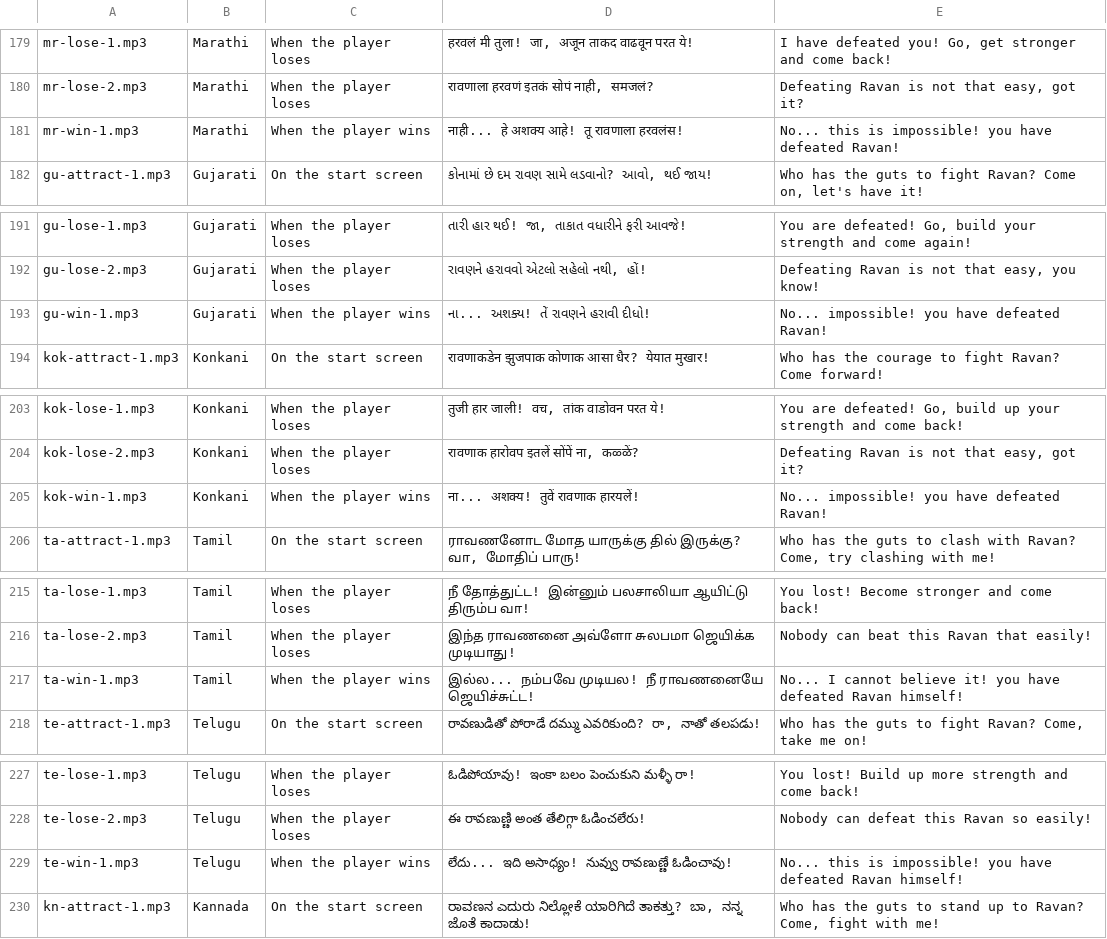
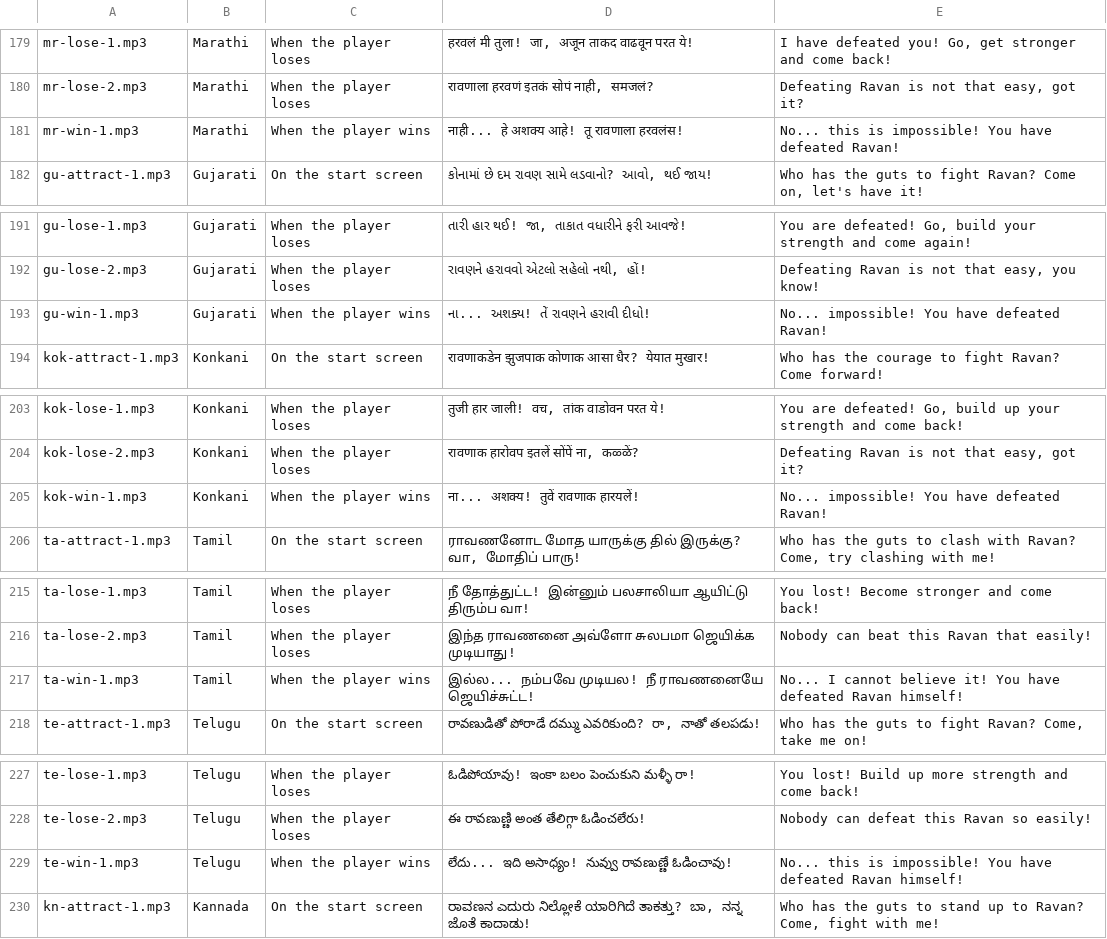
Before and after one commit to newboy617-jpg/Abhi, a CSV file: ravan-game/ravan-lines-to-record.csv, drawn as a sheet; only a part is shown, gaps mark what is left out; the diff covers the shown part only.

```diff
--- a/ravan-game/ravan-lines-to-record.csv
+++ b/ravan-game/ravan-lines-to-record.csv
@@ -180,3 +180,3 @@ mr-lose-1.mp3,Marathi,When the player loses,"हरवलं मी तुला
 mr-lose-2.mp3,Marathi,When the player loses,"रावणाला हरवणं इतकं सोपं नाही, समजलं?","Defeating Ravan is not that easy, got it?"
-mr-win-1.mp3,Marathi,When the player wins,नाही... हे अशक्य आहे! तू रावणाला हरवलंस!,No... this is impossible! you have defeated Ravan!
+mr-win-1.mp3,Marathi,When the player wins,नाही... हे अशक्य आहे! तू रावणाला हरवलंस!,No... this is impossible! You have defeated Ravan!
 gu-attract-1.mp3,Gujarati,On the start screen,"કોનામાં છે દમ રાવણ સામે લડવાનો? આવો, થઈ જાય!","Who has the guts to fight Ravan? Come on, let's have it!"
@@ -192,3 +192,3 @@ gu-lose-1.mp3,Gujarati,When the player loses,"તારી હાર થઈ! જ
 gu-lose-2.mp3,Gujarati,When the player loses,"રાવણને હરાવવો એટલો સહેલો નથી, હોં!","Defeating Ravan is not that easy, you know!"
-gu-win-1.mp3,Gujarati,When the player wins,ના... અશક્ય! તેં રાવણને હરાવી દીધો!,No... impossible! you have defeated Ravan!
+gu-win-1.mp3,Gujarati,When the player wins,ના... અશક્ય! તેં રાવણને હરાવી દીધો!,No... impossible! You have defeated Ravan!
 kok-attract-1.mp3,Konkani,On the start screen,रावणाकडेन झुजपाक कोणाक आसा धैर? येयात मुखार!,Who has the courage to fight Ravan? Come forward!
@@ -204,3 +204,3 @@ kok-lose-1.mp3,Konkani,When the player loses,"तुजी हार जाल
 kok-lose-2.mp3,Konkani,When the player loses,"रावणाक हारोवप इतलें सोंपें ना, कळ्ळें?","Defeating Ravan is not that easy, got it?"
-kok-win-1.mp3,Konkani,When the player wins,ना... अशक्य! तुवें रावणाक हारयलें!,No... impossible! you have defeated Ravan!
+kok-win-1.mp3,Konkani,When the player wins,ना... अशक्य! तुवें रावणाक हारयलें!,No... impossible! You have defeated Ravan!
 ta-attract-1.mp3,Tamil,On the start screen,"ராவணனோட மோத யாருக்கு தில் இருக்கு? வா, மோதிப் பாரு!","Who has the guts to clash with Ravan? Come, try clashing with me!"
@@ -216,3 +216,3 @@ ta-lose-1.mp3,Tamil,When the player loses,நீ தோத்துட்ட!
 ta-lose-2.mp3,Tamil,When the player loses,இந்த ராவணனை அவ்ளோ சுலபமா ஜெயிக்க முடியாது!,Nobody can beat this Ravan that easily!
-ta-win-1.mp3,Tamil,When the player wins,இல்ல... நம்பவே முடியல! நீ ராவணனையே ஜெயிச்சுட்ட!,No... I cannot believe it! you have defeated Ravan himself!
+ta-win-1.mp3,Tamil,When the player wins,இல்ல... நம்பவே முடியல! நீ ராவணனையே ஜெயிச்சுட்ட!,No... I cannot believe it! You have defeated Ravan himself!
 te-attract-1.mp3,Telugu,On the start screen,"రావణుడితో పోరాడే దమ్ము ఎవరికుంది? రా, నాతో తలపడు!","Who has the guts to fight Ravan? Come, take me on!"
@@ -228,3 +228,3 @@ te-lose-1.mp3,Telugu,When the player loses,ఓడిపోయావు! ఇం
 te-lose-2.mp3,Telugu,When the player loses,ఈ రావణుణ్ణి అంత తేలిగ్గా ఓడించలేరు!,Nobody can defeat this Ravan so easily!
-te-win-1.mp3,Telugu,When the player wins,లేదు... ఇది అసాధ్యం! నువ్వు రావణుణ్ణే ఓడించావు!,No... this is impossible! you have defeated Ravan himself!
+te-win-1.mp3,Telugu,When the player wins,లేదు... ఇది అసాధ్యం! నువ్వు రావణుణ్ణే ఓడించావు!,No... this is impossible! You have defeated Ravan himself!
 kn-attract-1.mp3,Kannada,On the start screen,"ರಾವಣನ ಎದುರು ನಿಲ್ಲೋಕೆ ಯಾರಿಗಿದೆ ತಾಕತ್ತು? ಬಾ, ನನ್ನ ಜೊತೆ ಕಾದಾಡು!","Who has the guts to stand up to Ravan? Come, fight with me!"
```
Also changed, not shown: 13 edited cells elsewhere in this file, 2 other files.
